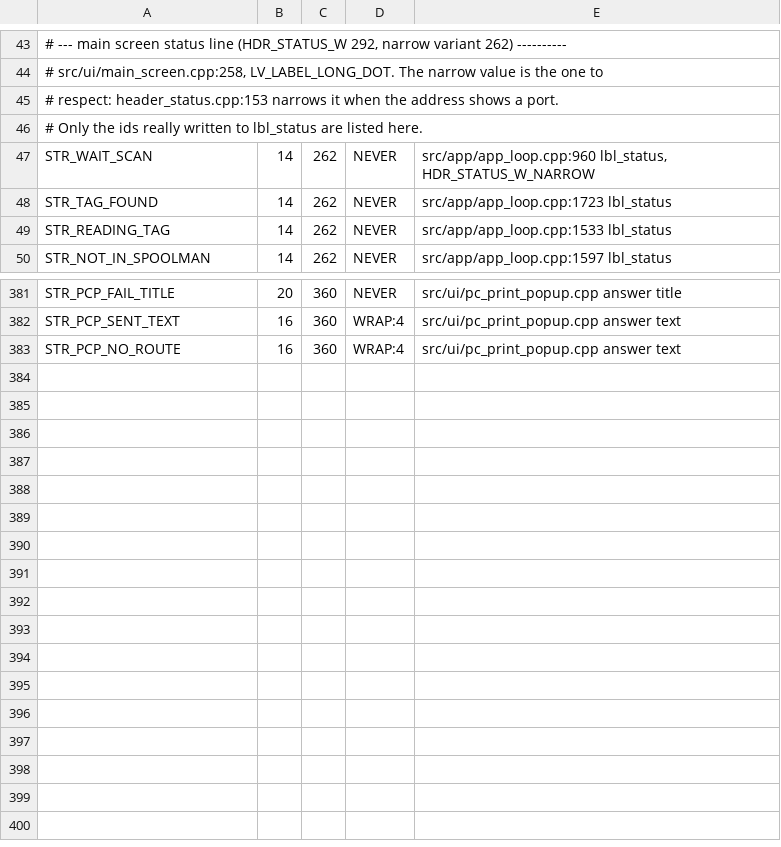
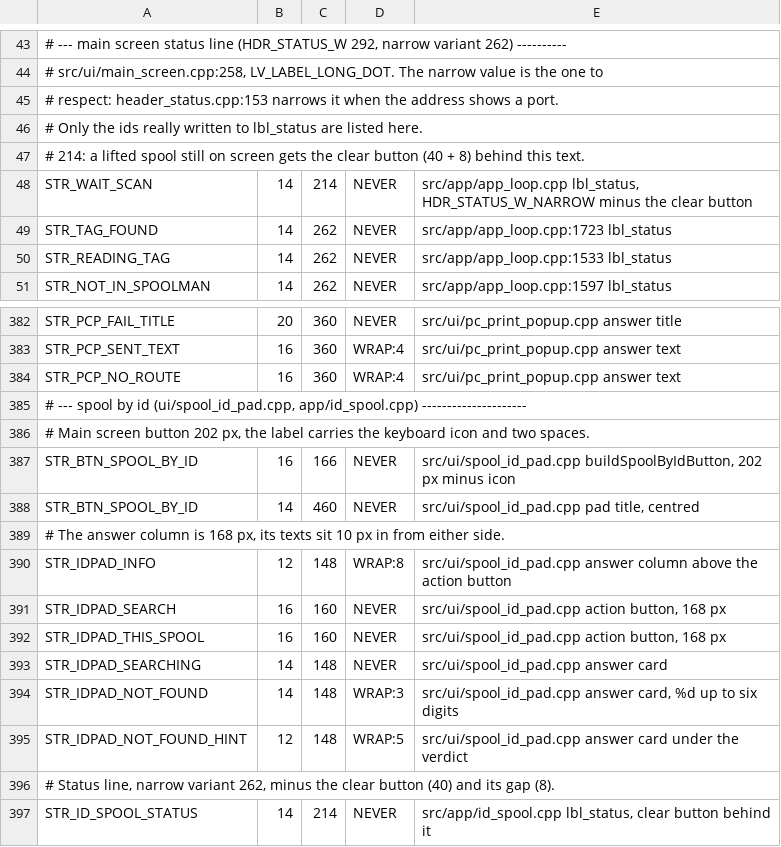
Before and after one commit to Eifel-Joe/SpoolmanScale, a TSV file: tools/ui_budgets.tsv, drawn as a sheet; only a part is shown, gaps mark what is left out.

Commit message:
feat(spool): a spool without a tag can be shown by its id - on an empty main screen "Spool by ID" opens a keypad that shows the spool before it is loaded, nothing is saved on its own, and the display ends when the spool is lifted, a tag takes over, two minutes pass without a load or the x behind the status text is tapped; the same x clears a lifted NFC spool before its 60 s are up (v0.8.3-beta.94)

```diff
--- a/tools/ui_budgets.tsv
+++ b/tools/ui_budgets.tsv
@@ -46,3 +46,4 @@
 # Only the ids really written to lbl_status are listed here.
-STR_WAIT_SCAN	14	262	NEVER	src/app/app_loop.cpp:960 lbl_status, HDR_STATUS_W_NARROW
+# 214: a lifted spool still on screen gets the clear button (40 + 8) behind this text.
+STR_WAIT_SCAN	14	214	NEVER	src/app/app_loop.cpp lbl_status, HDR_STATUS_W_NARROW minus the clear button
 STR_TAG_FOUND	14	262	NEVER	src/app/app_loop.cpp:1723 lbl_status
@@ -383 +384,14 @@ STR_PCP_SENT_TEXT	16	360	WRAP:4	src/ui/pc_print_popup.cpp answer text
 STR_PCP_NO_ROUTE	16	360	WRAP:4	src/ui/pc_print_popup.cpp answer text
+# --- spool by id (ui/spool_id_pad.cpp, app/id_spool.cpp) ---------------------
+# Main screen button 202 px, the label carries the keyboard icon and two spaces.
+STR_BTN_SPOOL_BY_ID	16	166	NEVER	src/ui/spool_id_pad.cpp buildSpoolByIdButton, 202 px minus icon
+STR_BTN_SPOOL_BY_ID	14	460	NEVER	src/ui/spool_id_pad.cpp pad title, centred
+# The answer column is 168 px, its texts sit 10 px in from either side.
+STR_IDPAD_INFO	12	148	WRAP:8	src/ui/spool_id_pad.cpp answer column above the action button
+STR_IDPAD_SEARCH	16	160	NEVER	src/ui/spool_id_pad.cpp action button, 168 px
+STR_IDPAD_THIS_SPOOL	16	160	NEVER	src/ui/spool_id_pad.cpp action button, 168 px
+STR_IDPAD_SEARCHING	14	148	NEVER	src/ui/spool_id_pad.cpp answer card
+STR_IDPAD_NOT_FOUND	14	148	WRAP:3	src/ui/spool_id_pad.cpp answer card, %d up to six digits
+STR_IDPAD_NOT_FOUND_HINT	12	148	WRAP:5	src/ui/spool_id_pad.cpp answer card under the verdict
+# Status line, narrow variant 262, minus the clear button (40) and its gap (8).
+STR_ID_SPOOL_STATUS	14	214	NEVER	src/app/id_spool.cpp lbl_status, clear button behind it
```
Also changed, not shown: 16 other files.
